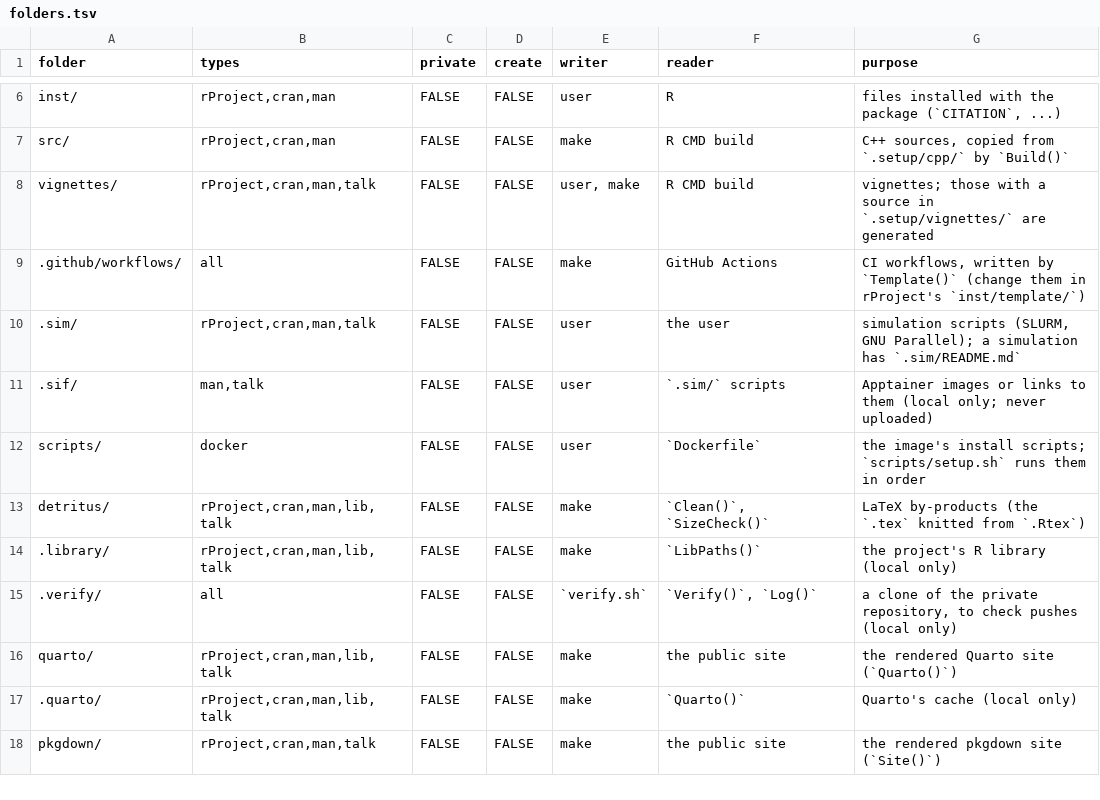
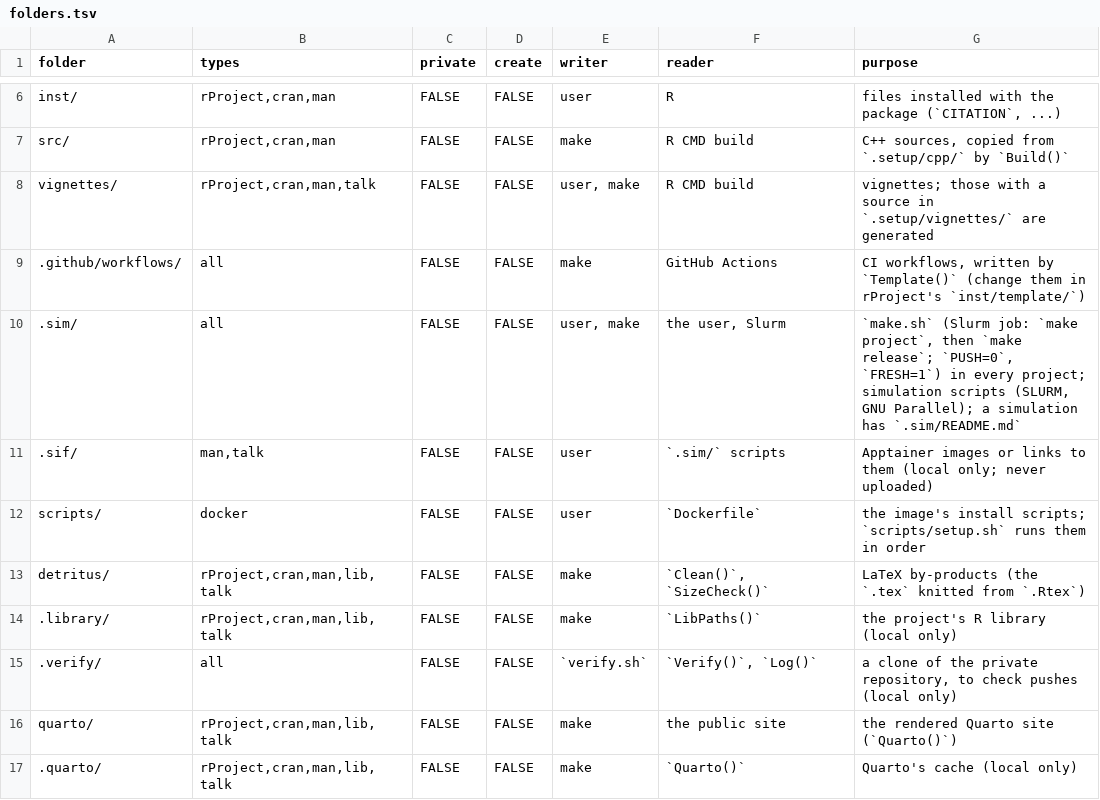
Before and after one commit to ijapesigan/rProject, a TSV file: inst/template/folders.tsv, drawn as a sheet; only a part is shown, gaps mark what is left out; the shorter side is filled out with more unchanged rows.

```diff
--- a/inst/template/folders.tsv
+++ b/inst/template/folders.tsv
@@ -9,3 +9,3 @@ vignettes/	rProject,cran,man,talk	FALSE	FALSE	user, make	R CMD build	vignettes;
 .github/workflows/	all	FALSE	FALSE	make	GitHub Actions	CI workflows, written by `Template()` (change them in rProject's `inst/template/`)
-.sim/	rProject,cran,man,talk	FALSE	FALSE	user	the user	simulation scripts (SLURM, GNU Parallel); a simulation has `.sim/README.md`
+.sim/	all	FALSE	FALSE	user, make	the user, Slurm	`make.sh` (Slurm job: `make project`, then `make release`; `PUSH=0`, `FRESH=1`) in every project; simulation scripts (SLURM, GNU Parallel); a simulation has `.sim/README.md`
 .sif/	man,talk	FALSE	FALSE	user	`.sim/` scripts	Apptainer images or links to them (local only; never uploaded)
```
Also changed, not shown: inst/template/manifest.tsv, 20 other files.
